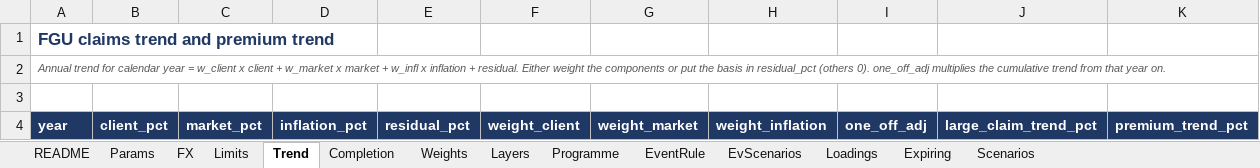
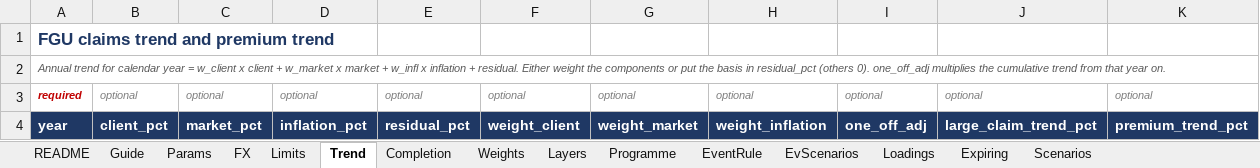
Before and after one commit to mtamsyed-gc/xolpricing, an Excel workbook: excel/templates/XoL_Control.xlsx, sheet Trend, drawn as a sheet; values as stored, in another font and other column widths than the file's, no borders; the diff names each change by its address in the sheet, - before the commit and + after, or states it on an @@ line.

```diff
--- a/excel/templates/XoL_Control.xlsx (sheet Trend)
+++ b/excel/templates/XoL_Control.xlsx (sheet Trend)
+sheet tab: Guide
-row 3: (empty)
+row 3: required | optional | optional | optional | optional | optional | optional | optional | optional | optional | optional
```
Also changed, not shown: sheet Params, sheet Layers, sheet Expiring, sheet Scenarios, sheet Completion, sheet Loadings, 7 more sheets, data/synthetic/XoL_Control_synthetic.xlsx, 12 other files.
